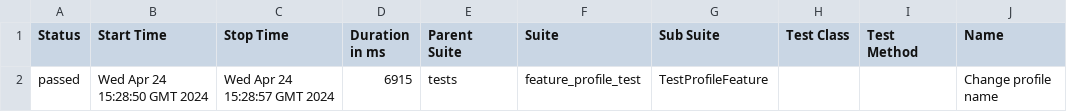
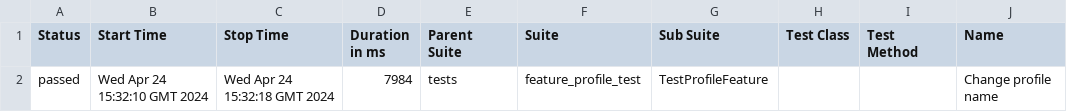
Before and after one commit to strokanyov/test, a CSV file: data/suites.csv, drawn as a sheet; only a part is shown; the diff names each change by its address in the sheet, - before the commit and + after, or states it on an @@ line.

Commit message:
Deploying to gh-pages from @ strokanyov/test@3af0d98db74aeb9a65830a4c6aecf50960f1aafb 🚀

```diff
--- a/data/suites.csv
+++ b/data/suites.csv
-B2 (Start Time): Wed Apr 24 15:28:50 GMT 2024
+B2 (Start Time): Wed Apr 24 15:32:10 GMT 2024
-C2 (Stop Time): Wed Apr 24 15:28:57 GMT 2024
+C2 (Stop Time): Wed Apr 24 15:32:18 GMT 2024
-D2 (Duration in ms): 6915
+D2 (Duration in ms): 7984
```
Also changed, not shown: 22 other files.
